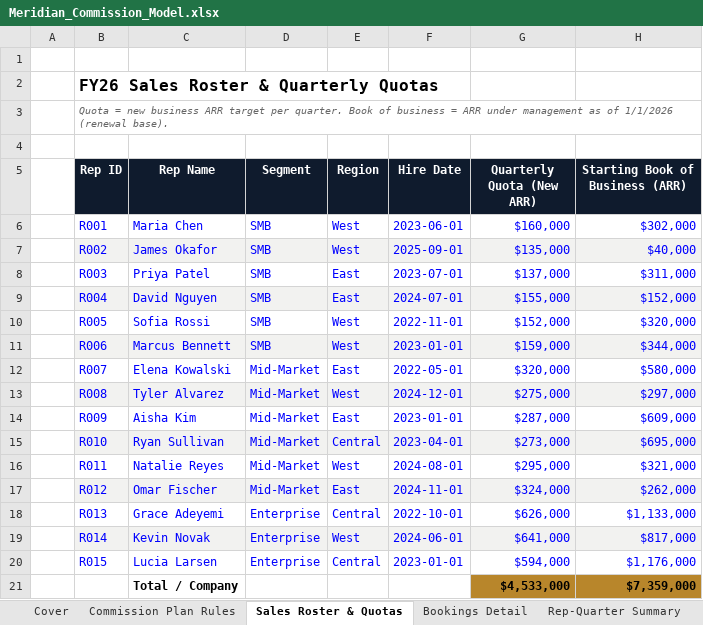
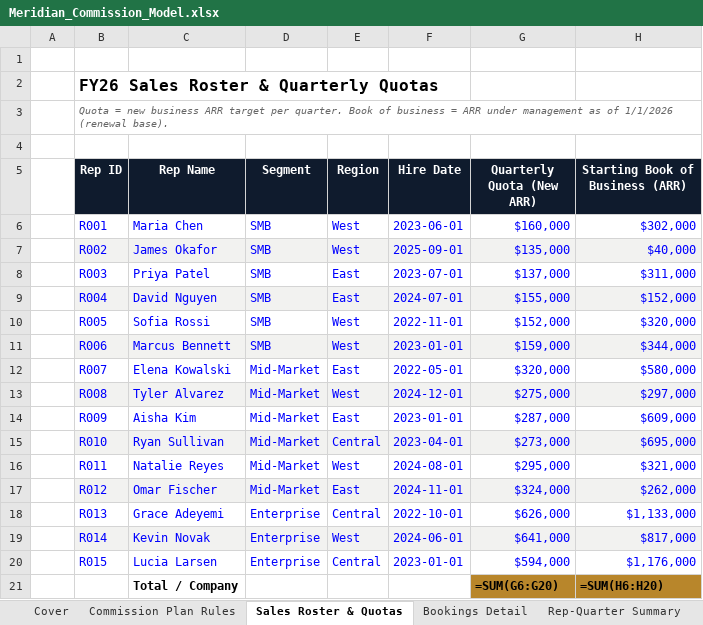
Before and after one commit to bharath097/meridian-commission-analytics, an Excel workbook: Meridian_Commission_Model.xlsx, sheet Sales Roster & Quotas, drawn as a sheet; values as stored, in another font and other column widths than the file's, no borders; formulas without a stored value are shown as written; removed rows and columns are numbered as before the commit, all else as after; the diff names each change by its address in the sheet, - before the commit and + after, or states it on an @@ line.

```diff
--- a/Meridian_Commission_Model.xlsx (sheet Sales Roster & Quotas)
+++ b/Meridian_Commission_Model.xlsx (sheet Sales Roster & Quotas)
-row 21:  |  | Total / Company |  |  |  | $4,533,000 | $7,359,000
+row 21:  |  | Total / Company |  |  |  | =SUM(G6:G20) | =SUM(H6:H20)
```
Also changed, not shown: sheet Audit & Exceptions, sheet Bookings Detail, sheet Scenario Planner, sheet Rep-Quarter Summary, sheet Budget vs Actual, sheet Executive Dashboard, 3 more sheets, charts or pictures, 2 other files.
